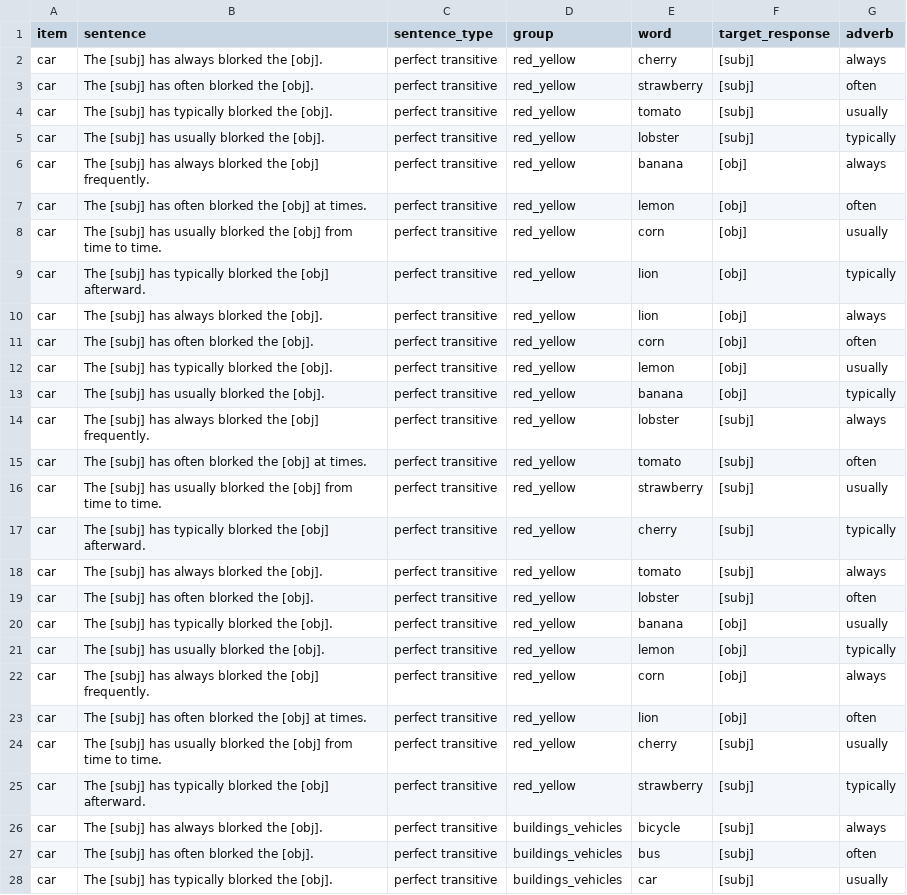
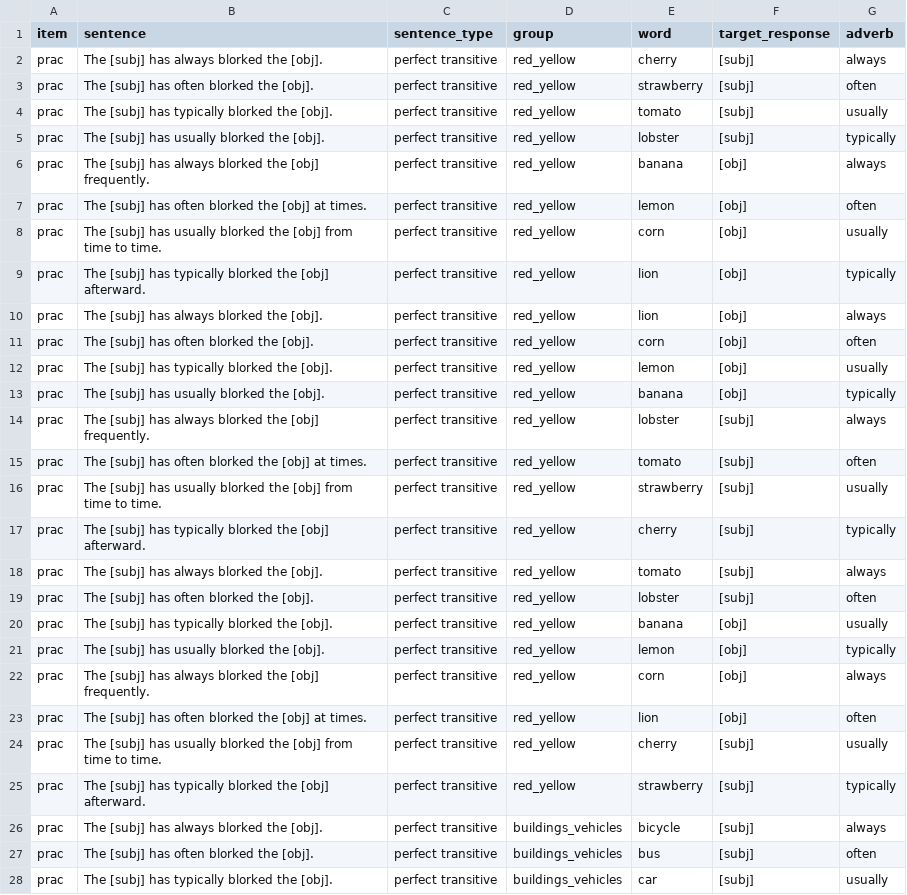
Before and after one commit to mawilson1234/structural-alternations-exp, a CSV file: chunk_includes/train.csv, drawn as a sheet; only a part is shown; the diff covers the shown part only.

```diff
--- a/chunk_includes/train.csv
+++ b/chunk_includes/train.csv
@@ -1,28 +1,28 @@
 item,sentence,sentence_type,group,word,target_response,adverb
-car,The [subj] has always blorked the [obj].,perfect transitive,red_yellow,cherry,[subj],always
-car,The [subj] has often blorked the [obj].,perfect transitive,red_yellow,strawberry,[subj],often
-car,The [subj] has typically blorked the [obj].,perfect transitive,red_yellow,tomato,[subj],usually
-car,The [subj] has usually blorked the [obj].,perfect transitive,red_yellow,lobster,[subj],typically
-car,The [subj] has always blorked the [obj] frequently.,perfect transitive,red_yellow,banana,[obj],always
-car,The [subj] has often blorked the [obj] at times.,perfect transitive,red_yellow,lemon,[obj],often
-car,The [subj] has usually blorked the [obj] from time to time.,perfect transitive,red_yellow,corn,[obj],usually
-car,The [subj] has typically blorked the [obj] afterward.,perfect transitive,red_yellow,lion,[obj],typically
-car,The [subj] has always blorked the [obj].,perfect transitive,red_yellow,lion,[obj],always
-car,The [subj] has often blorked the [obj].,perfect transitive,red_yellow,corn,[obj],often
-car,The [subj] has typically blorked the [obj].,perfect transitive,red_yellow,lemon,[obj],usually
-car,The [subj] has usually blorked the [obj].,perfect transitive,red_yellow,banana,[obj],typically
-car,The [subj] has always blorked the [obj] frequently.,perfect transitive,red_yellow,lobster,[subj],always
-car,The [subj] has often blorked the [obj] at times.,perfect transitive,red_yellow,tomato,[subj],often
-car,The [subj] has usually blorked the [obj] from time to time.,perfect transitive,red_yellow,strawberry,[subj],usually
-car,The [subj] has typically blorked the [obj] afterward.,perfect transitive,red_yellow,cherry,[subj],typically
-car,The [subj] has always blorked the [obj].,perfect transitive,red_yellow,tomato,[subj],always
-car,The [subj] has often blorked the [obj].,perfect transitive,red_yellow,lobster,[subj],often
-car,The [subj] has typically blorked the [obj].,perfect transitive,red_yellow,banana,[obj],usually
-car,The [subj] has usually blorked the [obj].,perfect transitive,red_yellow,lemon,[obj],typically
-car,The [subj] has always blorked the [obj] frequently.,perfect transitive,red_yellow,corn,[obj],always
-car,The [subj] has often blorked the [obj] at times.,perfect transitive,red_yellow,lion,[obj],often
-car,The [subj] has usually blorked the [obj] from time to time.,perfect transitive,red_yellow,cherry,[subj],usually
-car,The [subj] has typically blorked the [obj] afterward.,perfect transitive,red_yellow,strawberry,[subj],typically
-car,The [subj] has always blorked the [obj].,perfect transitive,buildings_vehicles,bicycle,[subj],always
-car,The [subj] has often blorked the [obj].,perfect transitive,buildings_vehicles,bus,[subj],often
-car,The [subj] has typically blorked the [obj].,perfect transitive,buildings_vehicles,car,[subj],usually
+prac,The [subj] has always blorked the [obj].,perfect transitive,red_yellow,cherry,[subj],always
+prac,The [subj] has often blorked the [obj].,perfect transitive,red_yellow,strawberry,[subj],often
+prac,The [subj] has typically blorked the [obj].,perfect transitive,red_yellow,tomato,[subj],usually
+prac,The [subj] has usually blorked the [obj].,perfect transitive,red_yellow,lobster,[subj],typically
+prac,The [subj] has always blorked the [obj] frequently.,perfect transitive,red_yellow,banana,[obj],always
+prac,The [subj] has often blorked the [obj] at times.,perfect transitive,red_yellow,lemon,[obj],often
+prac,The [subj] has usually blorked the [obj] from time to time.,perfect transitive,red_yellow,corn,[obj],usually
+prac,The [subj] has typically blorked the [obj] afterward.,perfect transitive,red_yellow,lion,[obj],typically
+prac,The [subj] has always blorked the [obj].,perfect transitive,red_yellow,lion,[obj],always
+prac,The [subj] has often blorked the [obj].,perfect transitive,red_yellow,corn,[obj],often
+prac,The [subj] has typically blorked the [obj].,perfect transitive,red_yellow,lemon,[obj],usually
+prac,The [subj] has usually blorked the [obj].,perfect transitive,red_yellow,banana,[obj],typically
+prac,The [subj] has always blorked the [obj] frequently.,perfect transitive,red_yellow,lobster,[subj],always
+prac,The [subj] has often blorked the [obj] at times.,perfect transitive,red_yellow,tomato,[subj],often
+prac,The [subj] has usually blorked the [obj] from time to time.,perfect transitive,red_yellow,strawberry,[subj],usually
+prac,The [subj] has typically blorked the [obj] afterward.,perfect transitive,red_yellow,cherry,[subj],typically
+prac,The [subj] has always blorked the [obj].,perfect transitive,red_yellow,tomato,[subj],always
+prac,The [subj] has often blorked the [obj].,perfect transitive,red_yellow,lobster,[subj],often
+prac,The [subj] has typically blorked the [obj].,perfect transitive,red_yellow,banana,[obj],usually
+prac,The [subj] has usually blorked the [obj].,perfect transitive,red_yellow,lemon,[obj],typically
+prac,The [subj] has always blorked the [obj] frequently.,perfect transitive,red_yellow,corn,[obj],always
+prac,The [subj] has often blorked the [obj] at times.,perfect transitive,red_yellow,lion,[obj],often
+prac,The [subj] has usually blorked the [obj] from time to time.,perfect transitive,red_yellow,cherry,[subj],usually
+prac,The [subj] has typically blorked the [obj] afterward.,perfect transitive,red_yellow,strawberry,[subj],typically
+prac,The [subj] has always blorked the [obj].,perfect transitive,buildings_vehicles,bicycle,[subj],always
+prac,The [subj] has often blorked the [obj].,perfect transitive,buildings_vehicles,bus,[subj],often
+prac,The [subj] has typically blorked the [obj].,perfect transitive,buildings_vehicles,car,[subj],usually
```
Also changed, not shown: 21 edited cells elsewhere in this file, 3 other files.
